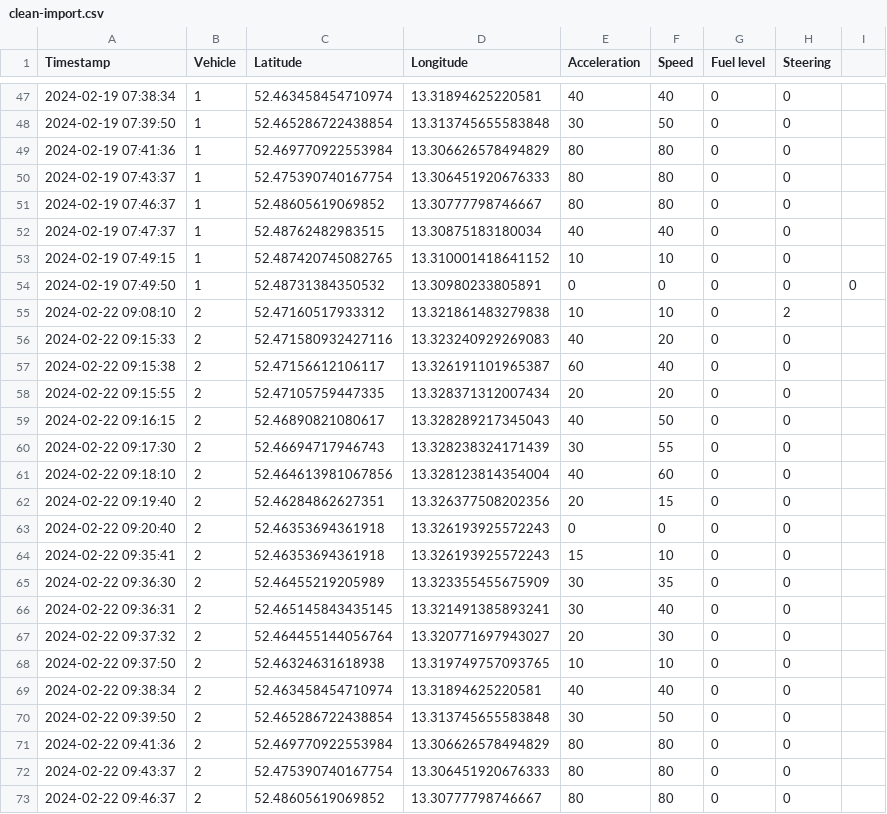
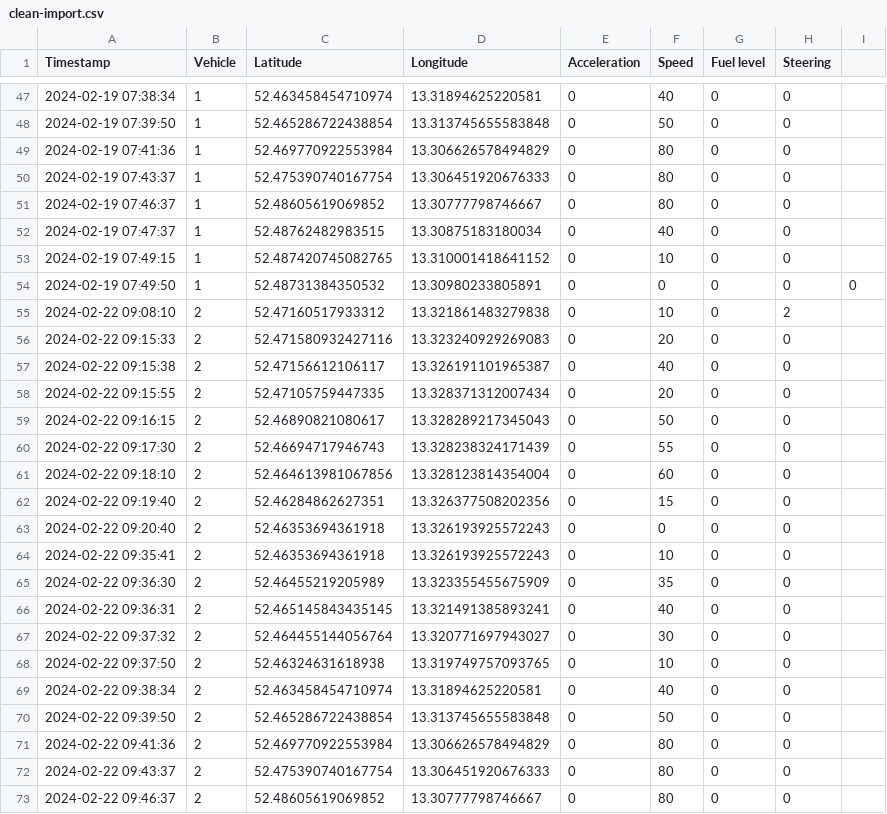
Before and after one commit to svenurbach/iot-automotive, a CSV file: clean-import.csv, drawn as a sheet; only a part is shown, gaps mark what is left out; the diff covers the shown part only.

```diff
--- a/clean-import.csv
+++ b/clean-import.csv
@@ -47,27 +47,27 @@ Timestamp;Vehicle;Latitude;Longitude;Acceleration;Speed;Fuel level;Steering;
-2024-02-19 07:38:34;1;52.463458454710974;13.31894625220581;40;40;0;0;
-2024-02-19 07:39:50;1;52.465286722438854;13.313745655583848;30;50;0;0;
-2024-02-19 07:41:36;1;52.469770922553984;13.306626578494829;80;80;0;0;
-2024-02-19 07:43:37;1;52.475390740167754;13.306451920676333;80;80;0;0;
-2024-02-19 07:46:37;1;52.48605619069852;13.30777798746667;80;80;0;0;
-2024-02-19 07:47:37;1;52.48762482983515;13.30875183180034;40;40;0;0;
-2024-02-19 07:49:15;1;52.487420745082765;13.310001418641152;10;10;0;0;
+2024-02-19 07:38:34;1;52.463458454710974;13.31894625220581;0;40;0;0;
+2024-02-19 07:39:50;1;52.465286722438854;13.313745655583848;0;50;0;0;
+2024-02-19 07:41:36;1;52.469770922553984;13.306626578494829;0;80;0;0;
+2024-02-19 07:43:37;1;52.475390740167754;13.306451920676333;0;80;0;0;
+2024-02-19 07:46:37;1;52.48605619069852;13.30777798746667;0;80;0;0;
+2024-02-19 07:47:37;1;52.48762482983515;13.30875183180034;0;40;0;0;
+2024-02-19 07:49:15;1;52.487420745082765;13.310001418641152;0;10;0;0;
 2024-02-19 07:49:50;1;52.48731384350532;13.30980233805891;0;0;0;0;0
-2024-02-22 09:08:10;2;52.47160517933312;13.321861483279838;10;10;0;2;
-2024-02-22 09:15:33;2;52.471580932427116;13.323240929269083;40;20;0;0;
-2024-02-22 09:15:38;2;52.47156612106117;13.326191101965387;60;40;0;0;
-2024-02-22 09:15:55;2;52.47105759447335;13.328371312007434;20;20;0;0;
-2024-02-22 09:16:15;2;52.46890821080617;13.328289217345043;40;50;0;0;
-2024-02-22 09:17:30;2;52.46694717946743;13.328238324171439;30;55;0;0;
-2024-02-22 09:18:10;2;52.464613981067856;13.328123814354004;40;60;0;0;
-2024-02-22 09:19:40;2;52.46284862627351;13.326377508202356;20;15;0;0;
+2024-02-22 09:08:10;2;52.47160517933312;13.321861483279838;0;10;0;2;
+2024-02-22 09:15:33;2;52.471580932427116;13.323240929269083;0;20;0;0;
+2024-02-22 09:15:38;2;52.47156612106117;13.326191101965387;0;40;0;0;
+2024-02-22 09:15:55;2;52.47105759447335;13.328371312007434;0;20;0;0;
+2024-02-22 09:16:15;2;52.46890821080617;13.328289217345043;0;50;0;0;
+2024-02-22 09:17:30;2;52.46694717946743;13.328238324171439;0;55;0;0;
+2024-02-22 09:18:10;2;52.464613981067856;13.328123814354004;0;60;0;0;
+2024-02-22 09:19:40;2;52.46284862627351;13.326377508202356;0;15;0;0;
 2024-02-22 09:20:40;2;52.46353694361918;13.326193925572243;0;0;0;0;
-2024-02-22 09:35:41;2;52.46353694361918;13.326193925572243;15;10;0;0;
-2024-02-22 09:36:30;2;52.46455219205989;13.323355455675909;30;35;0;0;
-2024-02-22 09:36:31;2;52.465145843435145;13.321491385893241;30;40;0;0;
-2024-02-22 09:37:32;2;52.464455144056764;13.320771697943027;20;30;0;0;
-2024-02-22 09:37:50;2;52.46324631618938;13.319749757093765;10;10;0;0;
-2024-02-22 09:38:34;2;52.463458454710974;13.31894625220581;40;40;0;0;
-2024-02-22 09:39:50;2;52.465286722438854;13.313745655583848;30;50;0;0;
-2024-02-22 09:41:36;2;52.469770922553984;13.306626578494829;80;80;0;0;
-2024-02-22 09:43:37;2;52.475390740167754;13.306451920676333;80;80;0;0;
-2024-02-22 09:46:37;2;52.48605619069852;13.30777798746667;80;80;0;0;
+2024-02-22 09:35:41;2;52.46353694361918;13.326193925572243;0;10;0;0;
+2024-02-22 09:36:30;2;52.46455219205989;13.323355455675909;0;35;0;0;
+2024-02-22 09:36:31;2;52.465145843435145;13.321491385893241;0;40;0;0;
+2024-02-22 09:37:32;2;52.464455144056764;13.320771697943027;0;30;0;0;
+2024-02-22 09:37:50;2;52.46324631618938;13.319749757093765;0;10;0;0;
+2024-02-22 09:38:34;2;52.463458454710974;13.31894625220581;0;40;0;0;
+2024-02-22 09:39:50;2;52.465286722438854;13.313745655583848;0;50;0;0;
+2024-02-22 09:41:36;2;52.469770922553984;13.306626578494829;0;80;0;0;
+2024-02-22 09:43:37;2;52.475390740167754;13.306451920676333;0;80;0;0;
+2024-02-22 09:46:37;2;52.48605619069852;13.30777798746667;0;80;0;0;
```
Also changed, not shown: 34 edited cells elsewhere in this file, clean-import-line.csv.
